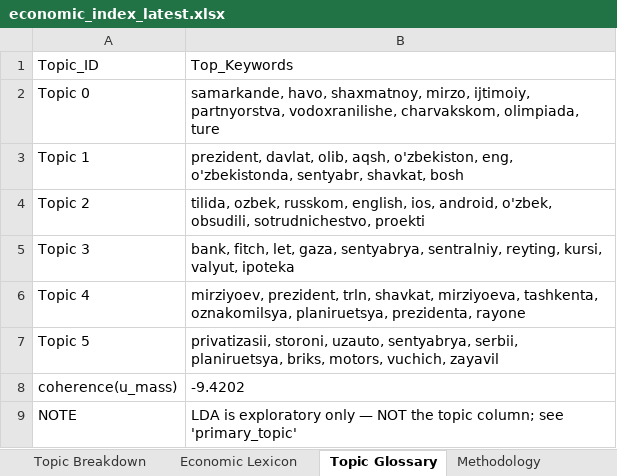
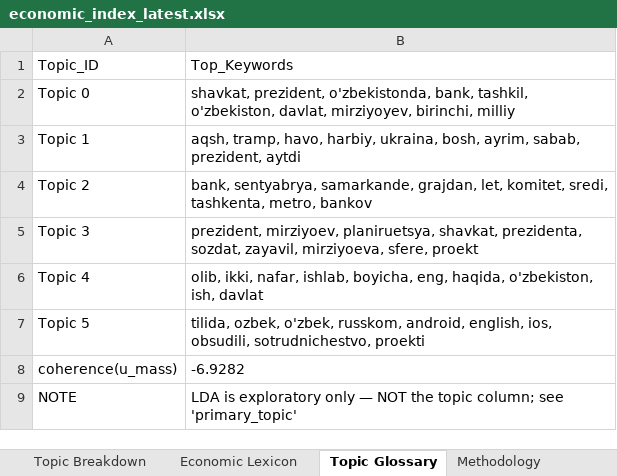
Before and after one commit to ArtikovSh/uz_economic_index, an Excel workbook: output/economic_index_latest.xlsx, sheet Topic Glossary, drawn as a sheet; values as stored, in another font and other column widths than the file's, no borders; the diff names each change by its address in the sheet, - before the commit and + after, or states it on an @@ line.

```diff
--- a/output/economic_index_latest.xlsx (sheet Topic Glossary)
+++ b/output/economic_index_latest.xlsx (sheet Topic Glossary)
-B2: samarkande, havo, shaxmatnoy, mirzo, ijtimoiy, partnyorstva, vodoxranilishe, charvakskom, olimpiada, ture
+B2: shavkat, prezident, o'zbekistonda, bank, tashkil, o'zbekiston, davlat, mirziyoyev, birinchi, milliy
-B3: prezident, davlat, olib, aqsh, o'zbekiston, eng, o'zbekistonda, sentyabr, shavkat, bosh
+B3: aqsh, tramp, havo, harbiy, ukraina, bosh, ayrim, sabab, prezident, aytdi
-B4: tilida, ozbek, russkom, english, ios, android, o'zbek, obsudili, sotrudnichestvo, proekti
+B4: bank, sentyabrya, samarkande, grajdan, let, komitet, sredi, tashkenta, metro, bankov
-B5: bank, fitch, let, gaza, sentyabrya, sentralniy, reyting, kursi, valyut, ipoteka
+B5: prezident, mirziyoev, planiruetsya, shavkat, prezidenta, sozdat, zayavil, mirziyoeva, sfere, proekt
-B6: mirziyoev, prezident, trln, shavkat, mirziyoeva, tashkenta, oznakomilsya, planiruetsya, prezidenta, rayone
+B6: olib, ikki, nafar, ishlab, boyicha, eng, haqida, o'zbekiston, ish, davlat
-B7: privatizasii, storoni, uzauto, sentyabrya, serbii, planiruetsya, briks, motors, vuchich, zayavil
+B7: tilida, ozbek, o'zbek, russkom, android, english, ios, obsudili, sotrudnichestvo, proekti
-B8: -9.4202
+B8: -6.9282
```
Also changed, not shown: sheet Messages & Scores, sheet Daily Index, sheet Topic Breakdown, charts or pictures, 3 other files.
